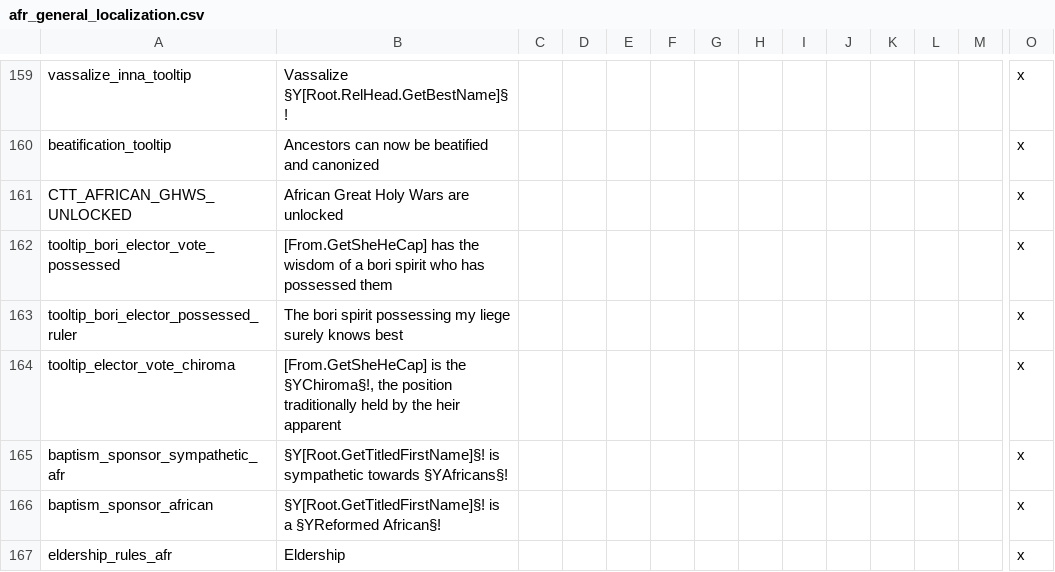
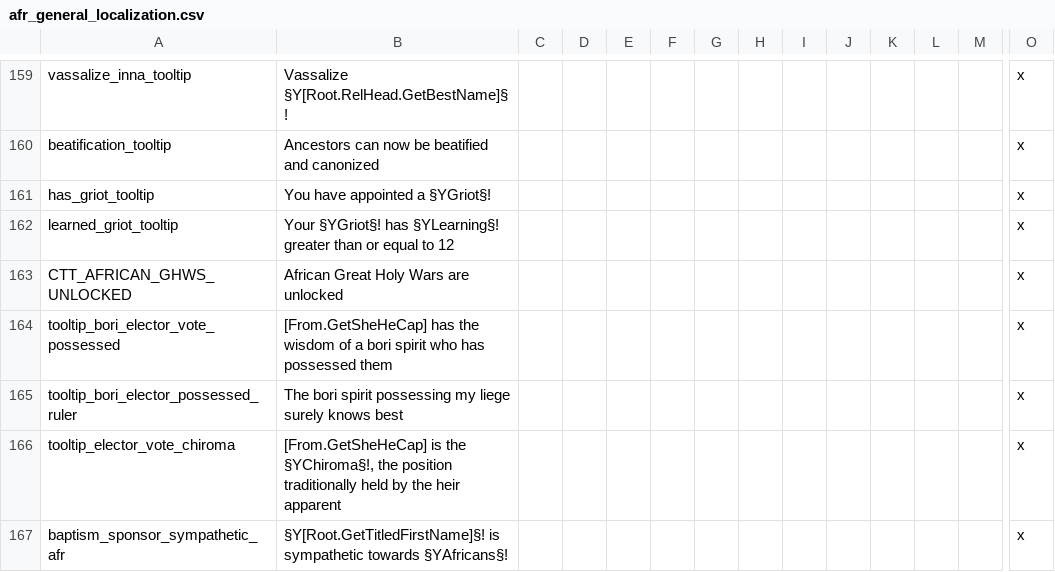
Before and after one commit to faiuwle/CK2AfricanReligionsMod, a CSV file: AfricanReligions/localisation/afr_general_localization.csv, drawn as a sheet; only a part is shown, gaps mark what is left out; the shorter side is filled out with more unchanged rows; rows hold the shown columns only; the diff names each change by its address in the sheet, - before the commit and + after, or states it on an @@ line.

Commit message:
Improved tooltips, added event to fix barons' caste traits, and added trigger that I missed earlier

```diff
--- a/AfricanReligions/localisation/afr_general_localization.csv
+++ b/AfricanReligions/localisation/afr_general_localization.csv
+row 161: has_griot_tooltip | You have appointed a §YGriot§! |  |  |  |  |  |  |  |  |  |  |  | x
+row 162: learned_griot_tooltip | Your §YGriot§! has §YLearning§! greater than or equal to 12 |  |  |  |  |  |  |  |  |  |  |  | x
```
Also changed, not shown: 4 other files.
